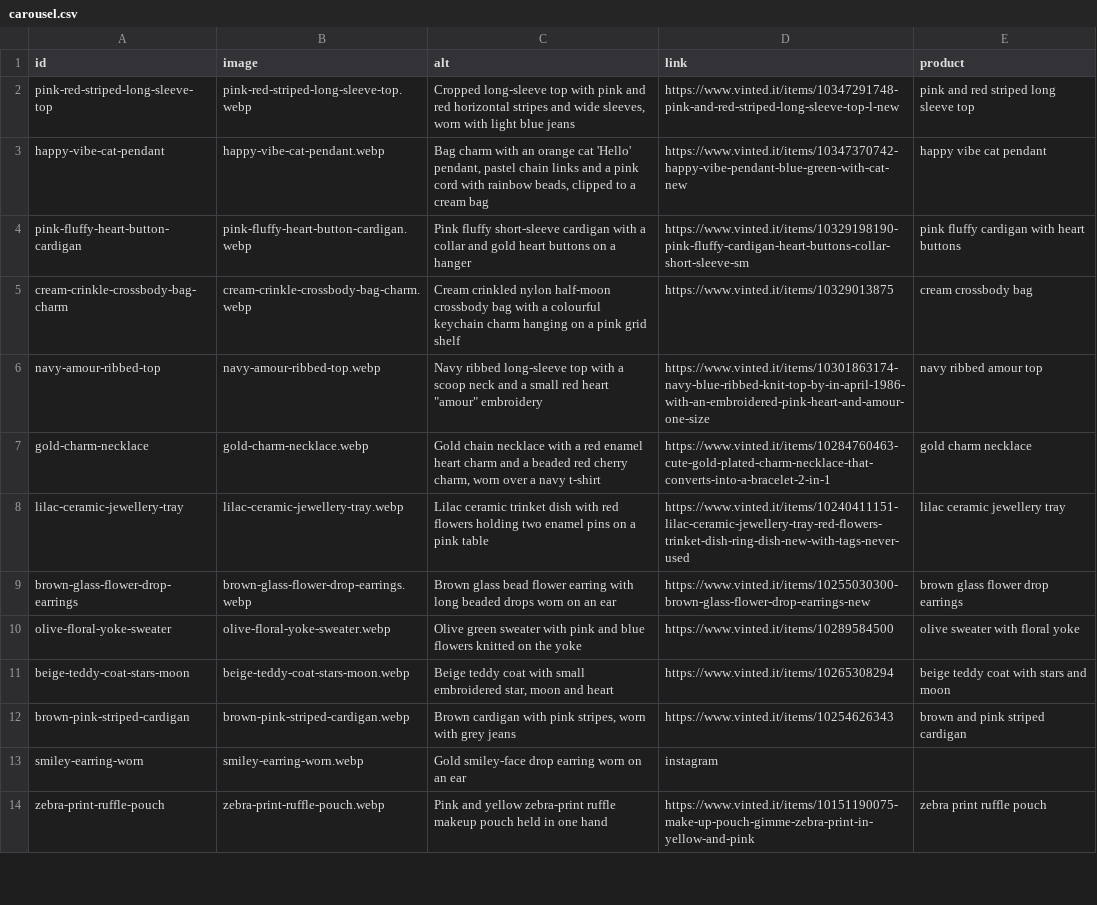
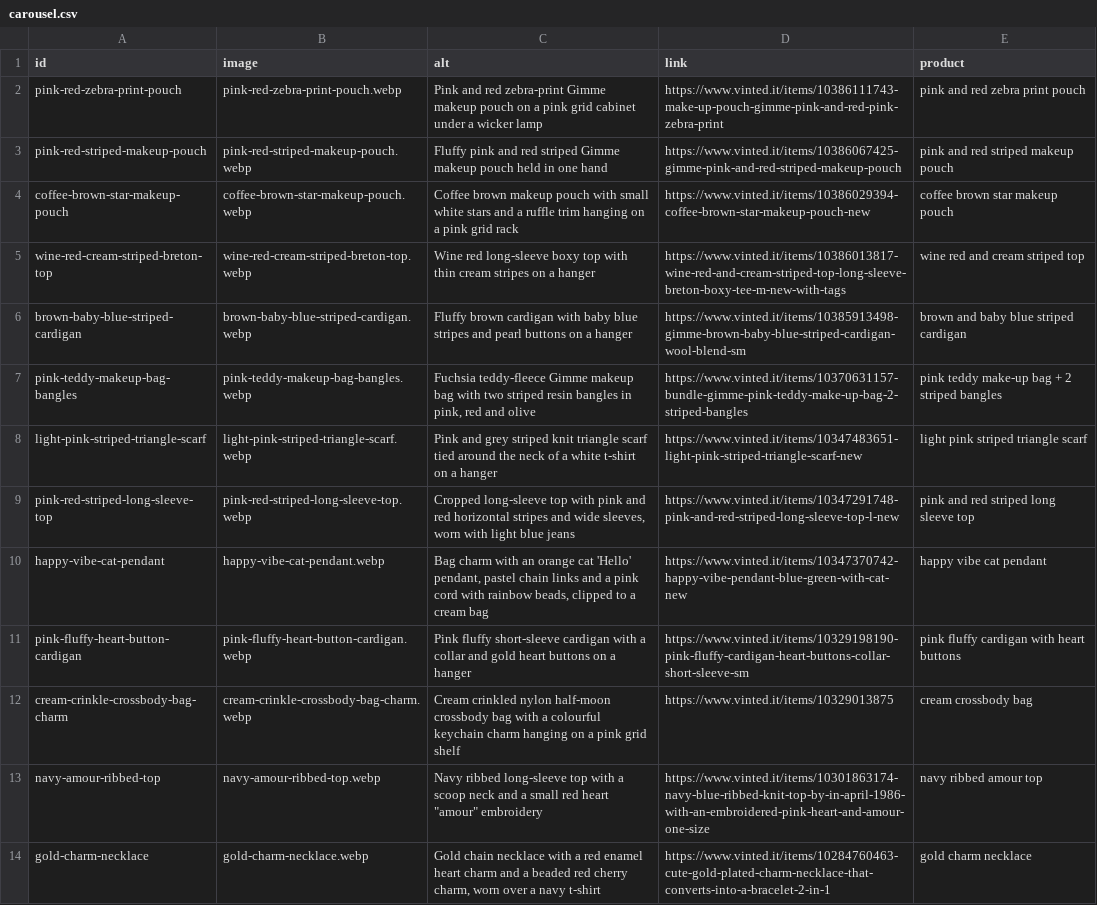
Before and after one commit to riccioeliana-gif/shop-link-launchpad, a CSV file: src/data/carousel.csv, drawn as a sheet; only a part is shown; the shorter side is filled out with more unchanged rows; the diff names each change by its address in the sheet, - before the commit and + after, or states it on an @@ line.

```diff
--- a/src/data/carousel.csv
+++ b/src/data/carousel.csv
+row 2: pink-red-zebra-print-pouch | pink-red-zebra-print-pouch.webp | Pink and red zebra-print Gimme makeup pouch on a pink grid cabinet under a wicker lamp | https://www.vinted.it/items/10386111743-make-up-pouch-gimme-pink-and-red-pink-zebra-print | pink and red zebra print pouch
+row 3: pink-red-striped-makeup-pouch | pink-red-striped-makeup-pouch.webp | Fluffy pink and red striped Gimme makeup pouch held in one hand | https://www.vinted.it/items/10386067425-gimme-pink-and-red-striped-makeup-pouch | pink and red striped makeup pouch
+row 4: coffee-brown-star-makeup-pouch | coffee-brown-star-makeup-pouch.webp | Coffee brown makeup pouch with small white stars and a ruffle trim hanging on a pink grid rack | https://www.vinted.it/items/10386029394-coffee-brown-star-makeup-pouch-new | coffee brown star makeup pouch
+row 5: wine-red-cream-striped-breton-top | wine-red-cream-striped-breton-top.webp | Wine red long-sleeve boxy top with thin cream stripes on a hanger | https://www.vinted.it/items/10386013817-wine-red-and-cream-striped-top-long-sleeve-breton-boxy-tee-m-new-with-tags | wine red and cream striped top
+row 6: brown-baby-blue-striped-cardigan | brown-baby-blue-striped-cardigan.webp | Fluffy brown cardigan with baby blue stripes and pearl buttons on a hanger | https://www.vinted.it/items/10385913498-gimme-brown-baby-blue-striped-cardigan-wool-blend-sm | brown and baby blue striped cardigan
+row 7: pink-teddy-makeup-bag-bangles | pink-teddy-makeup-bag-bangles.webp | Fuchsia teddy-fleece Gimme makeup bag with two striped resin bangles in pink, red and olive | https://www.vinted.it/items/10370631157-bundle-gimme-pink-teddy-make-up-bag-2-striped-bangles | pink teddy make-up bag + 2 striped bangles
+row 8: light-pink-striped-triangle-scarf | light-pink-striped-triangle-scarf.webp | Pink and grey striped knit triangle scarf tied around the neck of a white t-shirt on a hanger | https://www.vinted.it/items/10347483651-light-pink-striped-triangle-scarf-new | light pink striped triangle scarf
```
Also changed, not shown: 2 other files.
